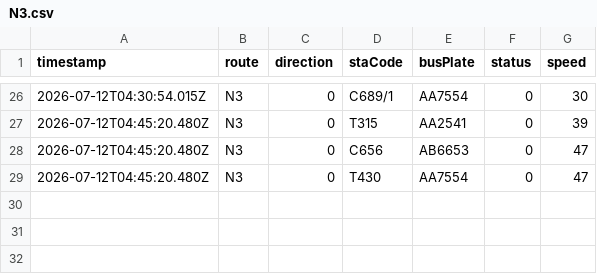
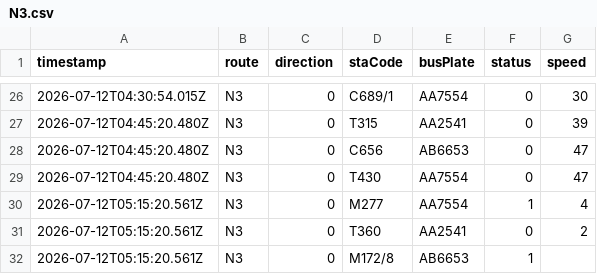
Before and after one commit to ChiHin-Lio/macau-bus-data, a CSV file: raw_logs/N3.csv, drawn as a sheet; only a part is shown, gaps mark what is left out; the diff names each change by its address in the sheet, - before the commit and + after, or states it on an @@ line.

Commit message:
scraper: update N3.csv via Cloudflare Worker

```diff
--- a/raw_logs/N3.csv
+++ b/raw_logs/N3.csv
+row 30: 2026-07-12T05:15:20.561Z | N3 | 0 | M277 | AA7554 | 1 | 4
+row 31: 2026-07-12T05:15:20.561Z | N3 | 0 | T360 | AA2541 | 0 | 2
+row 32: 2026-07-12T05:15:20.561Z | N3 | 0 | M172/8 | AB6653 | 1
```
